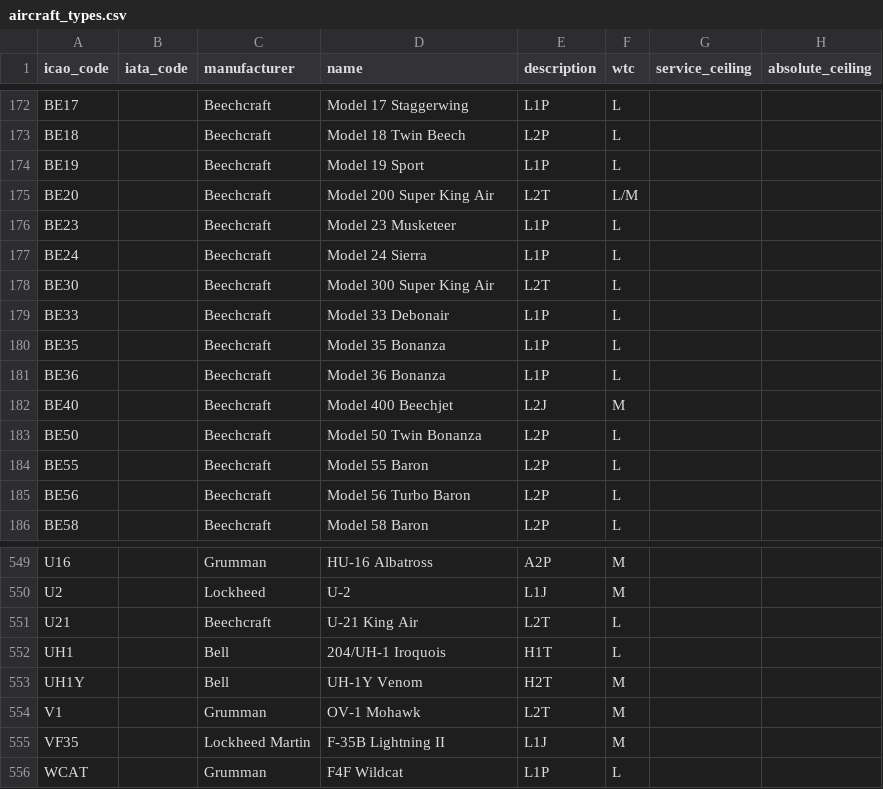
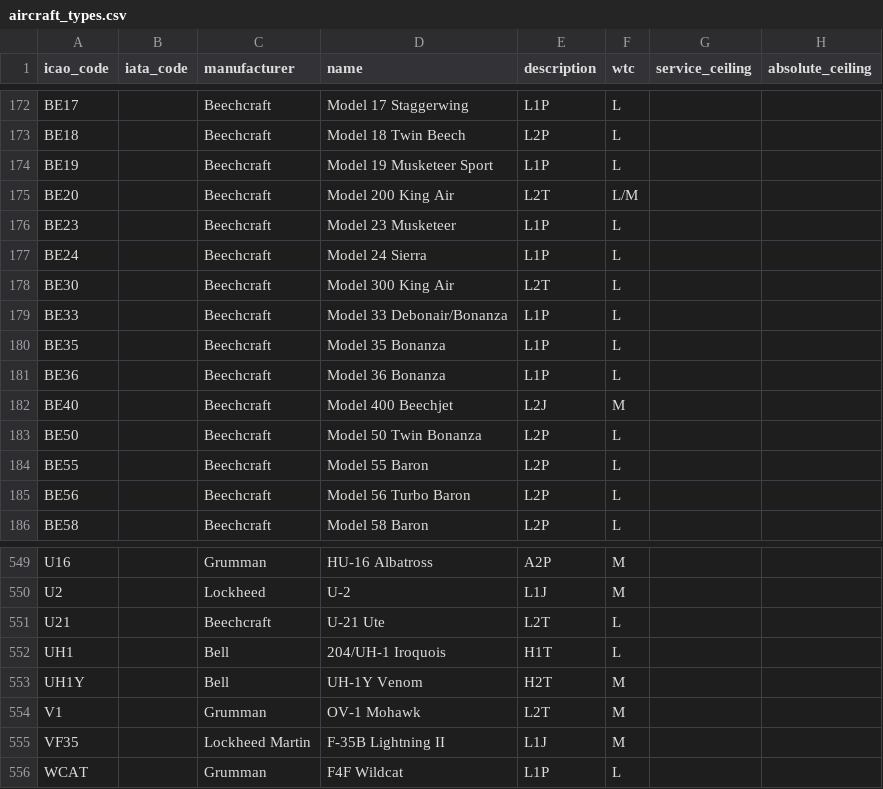
Before and after one commit to laegsgaardTroels/whatisflying-db, a CSV file: data/aircraft_types.csv, drawn as a sheet; only a part is shown, gaps mark what is left out; the diff names each change by its address in the sheet, - before the commit and + after, or states it on an @@ line.

Commit message:
Fix 5 Beechcraft aircraft types names.

```diff
--- a/data/aircraft_types.csv
+++ b/data/aircraft_types.csv
-D174 (name): Model 19 Sport
+D174 (name): Model 19 Musketeer Sport
-D175 (name): Model 200 Super King Air
+D175 (name): Model 200 King Air
-D178 (name): Model 300 Super King Air
+D178 (name): Model 300 King Air
-D179 (name): Model 33 Debonair
+D179 (name): Model 33 Debonair/Bonanza
-D551 (name): U-21 King Air
+D551 (name): U-21 Ute
```
